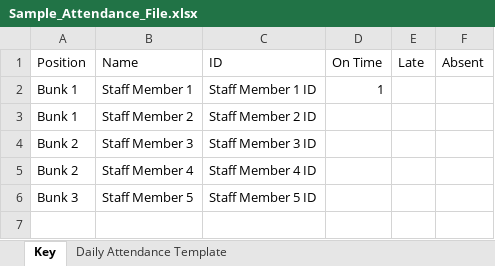
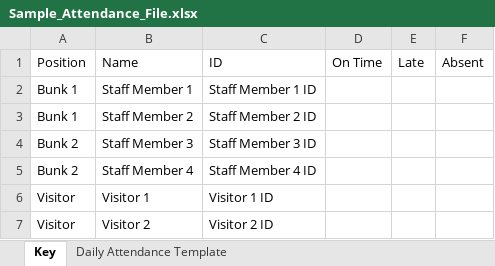
Before and after one commit to crs196/attendance, an Excel workbook: resources/files/Sample_Attendance_File.xlsx, sheet Key, drawn as a sheet; values as stored, in another font and other column widths than the file's, no borders; removed rows and columns are numbered as before the commit, all else as after; the diff names each change by its address in the sheet, - before the commit and + after, or states it on an @@ line.

Commit message:
track number of visitors on camp, summary stats now read 0 instead of blank

```diff
--- a/resources/files/Sample_Attendance_File.xlsx (sheet Key)
+++ b/resources/files/Sample_Attendance_File.xlsx (sheet Key)
-D2 (On Time): 1
+D2 (On Time): (empty)
-row 6: Bunk 3 | Staff Member 5 | Staff Member 5 ID
+row 6: Visitor | Visitor 1 | Visitor 1 ID
+row 7: Visitor | Visitor 2 | Visitor 2 ID
```
Also changed, not shown: sheet Daily Attendance Template, 1 other file.
